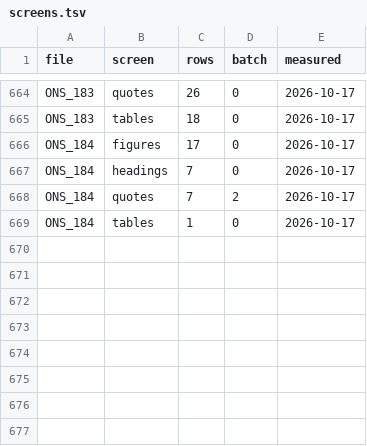
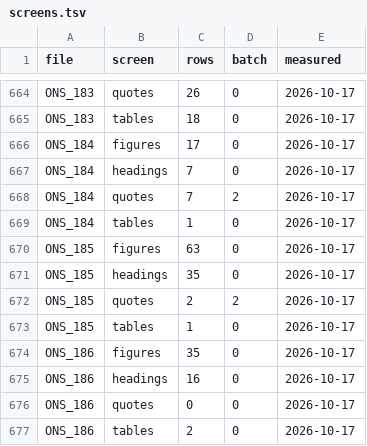
Before and after one commit to esnible/esnible.github.io, a TSV file: docs/screens.tsv, drawn as a sheet; only a part is shown, gaps mark what is left out.

```diff
--- a/docs/screens.tsv
+++ b/docs/screens.tsv
@@ -669 +669,9 @@ ONS_184	quotes	7	2	2026-10-17
 ONS_184	tables	1	0	2026-10-17
+ONS_185	figures	63	0	2026-10-17
+ONS_185	headings	35	0	2026-10-17
+ONS_185	quotes	2	2	2026-10-17
+ONS_185	tables	1	0	2026-10-17
+ONS_186	figures	35	0	2026-10-17
+ONS_186	headings	16	0	2026-10-17
+ONS_186	quotes	0	0	2026-10-17
+ONS_186	tables	2	0	2026-10-17
```
Also changed, not shown: 2 other files.
